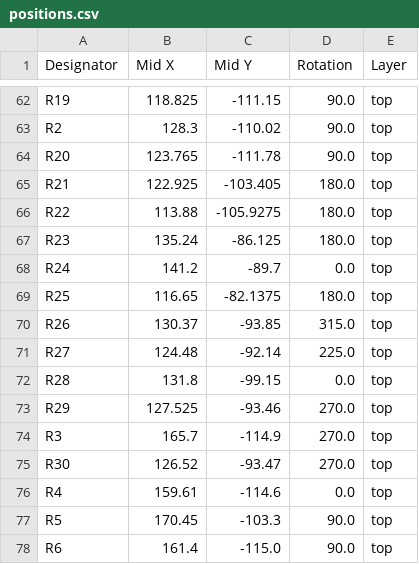
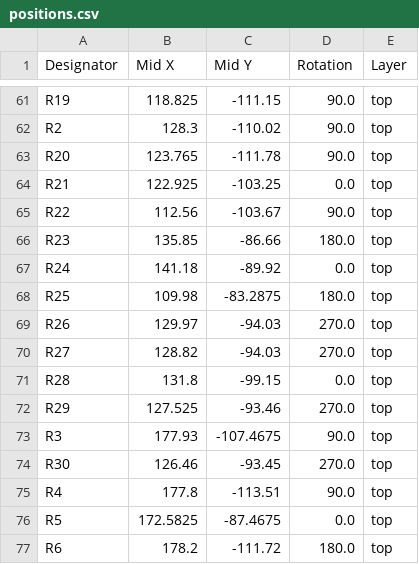
Before and after one commit to indoor-industry/LoRa-device, a CSV file: production/positions.csv, drawn as a sheet; only a part is shown, gaps mark what is left out; the diff covers the shown part only.

```diff
--- a/production/positions.csv
+++ b/production/positions.csv
@@ -64,15 +63,15 @@ R2,128.3,-110.02,90.0,top
 R20,123.765,-111.78,90.0,top
-R21,122.925,-103.405,180.0,top
-R22,113.88,-105.9275,180.0,top
-R23,135.24,-86.125,180.0,top
-R24,141.2,-89.7,0.0,top
-R25,116.65,-82.1375,180.0,top
-R26,130.37,-93.85,315.0,top
-R27,124.48,-92.14,225.0,top
+R21,122.925,-103.25,0.0,top
+R22,112.56,-103.67,90.0,top
+R23,135.85,-86.66,180.0,top
+R24,141.18,-89.92,0.0,top
+R25,109.98,-83.2875,180.0,top
+R26,129.97,-94.03,270.0,top
+R27,128.82,-94.03,270.0,top
 R28,131.8,-99.15,0.0,top
 R29,127.525,-93.46,270.0,top
-R3,165.7,-114.9,270.0,top
-R30,126.52,-93.47,270.0,top
-R4,159.61,-114.6,0.0,top
-R5,170.45,-103.3,90.0,top
-R6,161.4,-115.0,90.0,top
+R3,177.93,-107.4675,90.0,top
+R30,126.46,-93.45,270.0,top
+R4,177.8,-113.51,90.0,top
+R5,172.5825,-87.4675,0.0,top
+R6,178.2,-111.72,180.0,top
```
Also changed, not shown: 2 added rows, 4 removed rows and 89 edited cells elsewhere in this file, production/bom.csv, production/designators.csv, 50 other files.
